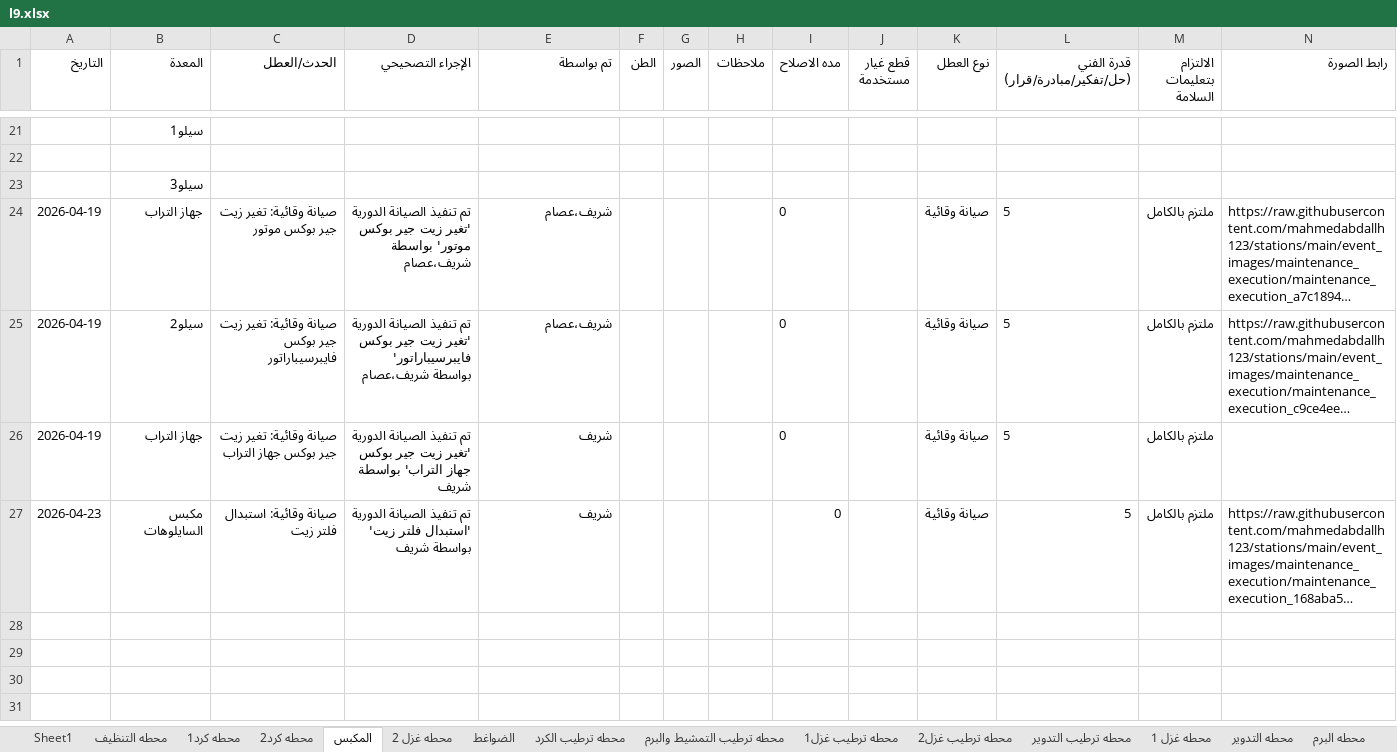
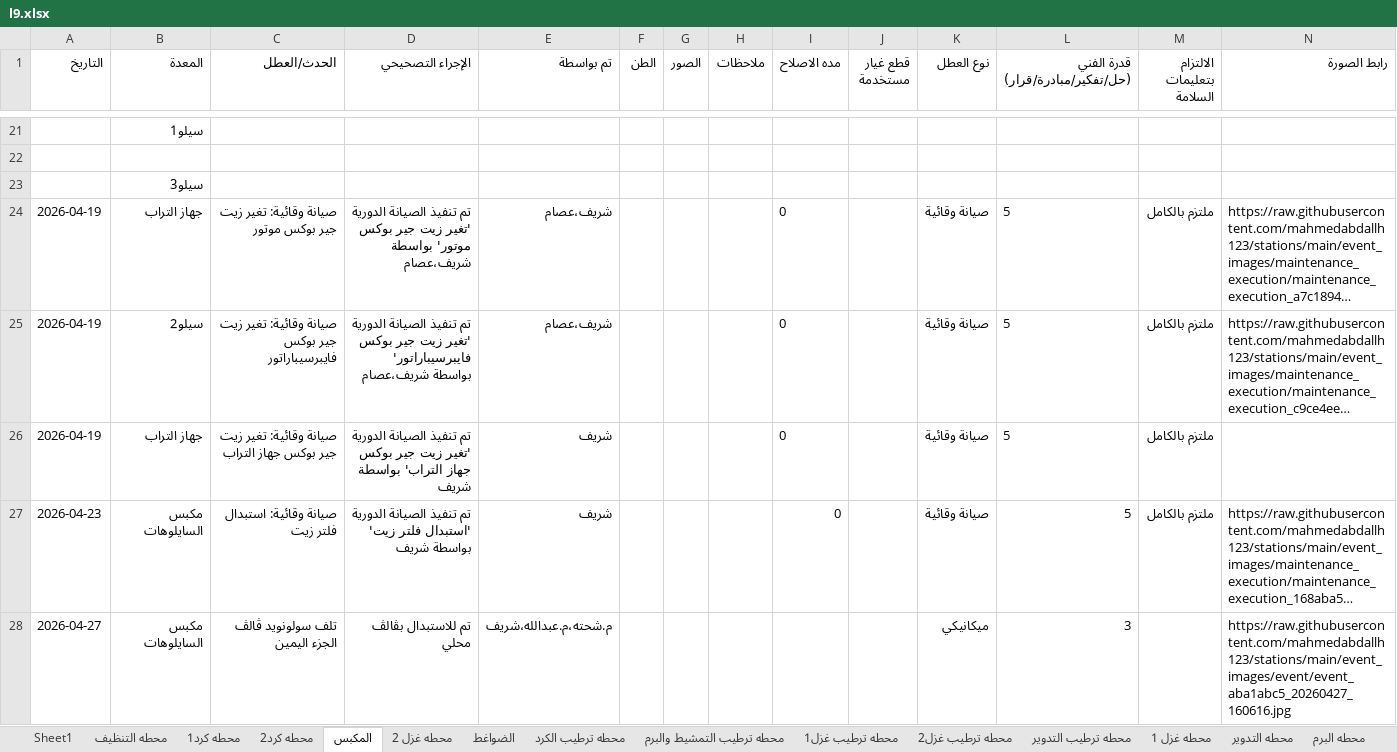
Before and after one commit to mahmedabdallh123/stations, an Excel workbook: l9.xlsx, sheet المكبس, drawn as a sheet; only a part is shown, gaps mark what is left out; long unchanged cells end in …; values as stored, in another font and other column widths than the file's, no borders; the diff names each change by its address in the sheet, - before the commit and + after, or states it on an @@ line.

Commit message:
تحديث البيانات - 2026-04-27 16:06:21

```diff
--- a/l9.xlsx (sheet المكبس)
+++ b/l9.xlsx (sheet المكبس)
+row 28: 2026-04-27 | مكبس السايلوهات | تلف سولونويد ڤالڤ الجزء اليمين | تم للاستبدال بڤالڤ محلي | م.شحته،م.عبدالله،شريف |  |  |  |  |  | ميكانيكي | 3 |  | https://raw.githubusercontent.com/mahmedabdallh123/stations/main/event_images/event/event_aba1abc5_20260427_160616.jpg
```
